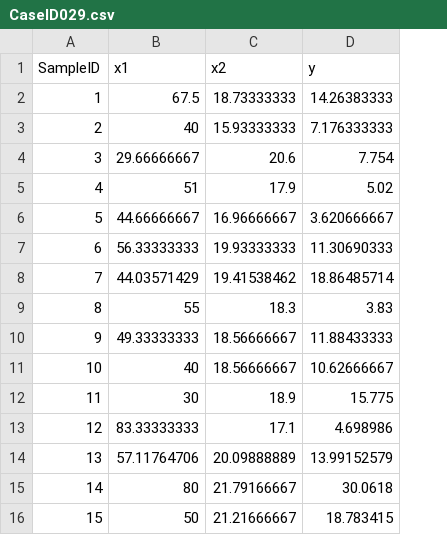
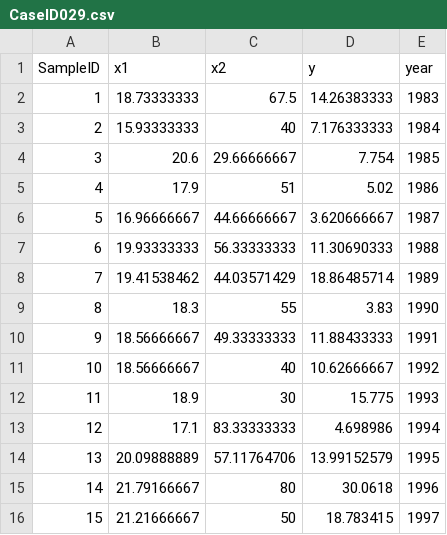
Before and after one commit to sebastian-birk/MultiStressorImpacts, a CSV file: Data/CaseID029.csv, drawn as a sheet; only a part is shown; the diff covers the shown part only; the diff names each change by its address in the sheet, - before the commit and + after, or states it on an @@ line.

```diff
--- a/Data/CaseID029.csv
+++ b/Data/CaseID029.csv
+column E (year), rows 2-16: 1983 | 1984 | 1985 | 1986 | 1987 | 1988 | 1989 | 1990 | 1991 | 1992 | 1993 | 1994 | 1995 | 1996 | 1997
-B2 (x1): 67.5
+B2 (x1): 18.73333333
-C2 (x2): 18.73333333
+C2 (x2): 67.5
-B3 (x1): 40
+B3 (x1): 15.93333333
-C3 (x2): 15.93333333
+C3 (x2): 40
-B4 (x1): 29.66666667
+B4 (x1): 20.6
-C4 (x2): 20.6
+C4 (x2): 29.66666667
-B5 (x1): 51
+B5 (x1): 17.9
-C5 (x2): 17.9
+C5 (x2): 51
-B6 (x1): 44.66666667
+B6 (x1): 16.96666667
-C6 (x2): 16.96666667
+C6 (x2): 44.66666667
-B7 (x1): 56.33333333
+B7 (x1): 19.93333333
-C7 (x2): 19.93333333
+C7 (x2): 56.33333333
-B8 (x1): 44.03571429
+B8 (x1): 19.41538462
-C8 (x2): 19.41538462
+C8 (x2): 44.03571429
-B9 (x1): 55
+B9 (x1): 18.3
-C9 (x2): 18.3
+C9 (x2): 55
-B10 (x1): 49.33333333
+B10 (x1): 18.56666667
-C10 (x2): 18.56666667
+C10 (x2): 49.33333333
-B11 (x1): 40
+B11 (x1): 18.56666667
-C11 (x2): 18.56666667
+C11 (x2): 40
-B12 (x1): 30
+B12 (x1): 18.9
-C12 (x2): 18.9
+C12 (x2): 30
-B13 (x1): 83.33333333
+B13 (x1): 17.1
-C13 (x2): 17.1
+C13 (x2): 83.33333333
-B14 (x1): 57.11764706
+B14 (x1): 20.09888889
-C14 (x2): 20.09888889
+C14 (x2): 57.11764706
-B15 (x1): 80
+B15 (x1): 21.79166667
-C15 (x2): 21.79166667
+C15 (x2): 80
-B16 (x1): 50
+B16 (x1): 21.21666667
-C16 (x2): 21.21666667
+C16 (x2): 50
```
Also changed, not shown: 36 edited cells elsewhere in this file, Data/CaseID014.csv, Data/CaseID098.csv, 4 other files.
